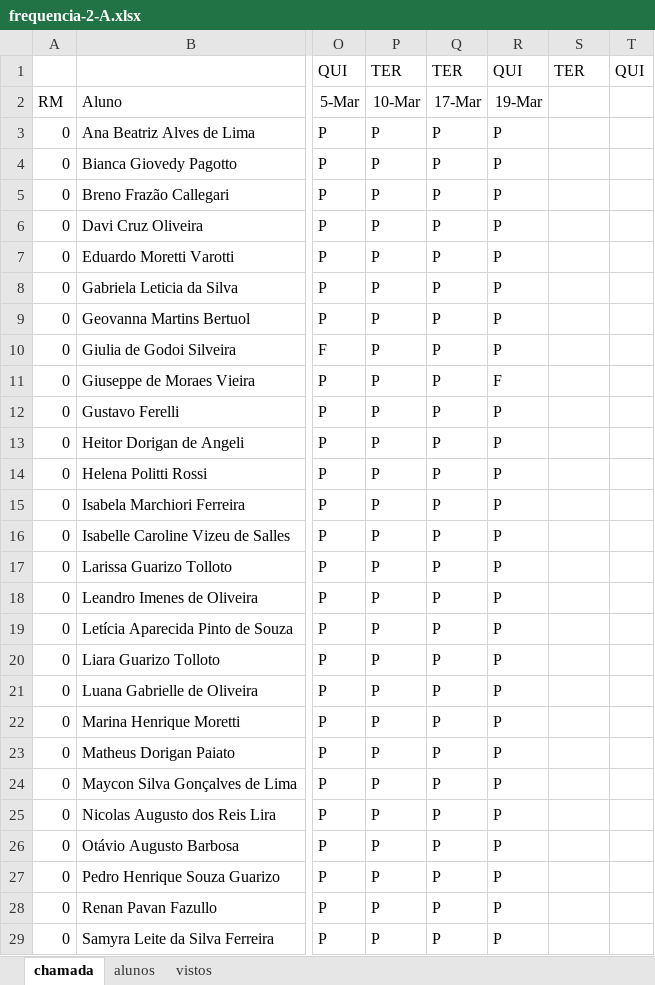
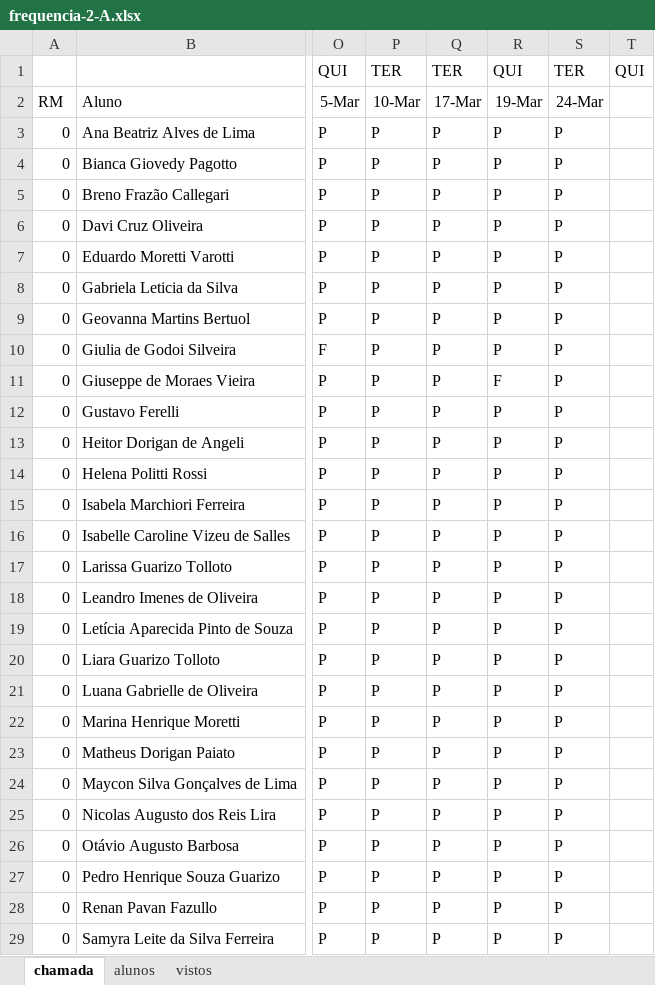
Before and after one commit to wellifabio/senai2026, an Excel workbook: ds/turmas/1DES_A/frequencia-2-A.xlsx, sheet chamada, drawn as a sheet; only a part is shown, gaps mark what is left out; values as stored, in another font and other column widths than the file's, no borders; conditional formats not drawn; the diff covers the shown part only; the diff names each change by its address in the sheet, - before the commit and + after, or states it on an @@ line.

Commit message:
chamada

```diff
--- a/ds/turmas/1DES_A/frequencia-2-A.xlsx (sheet chamada)
+++ b/ds/turmas/1DES_A/frequencia-2-A.xlsx (sheet chamada)
-S2: (empty)
+S2: 24-Mar
-S3:S29: (empty)
+S3:S29: P
```
Also changed, not shown: 5 edited cells elsewhere in this sheet.
